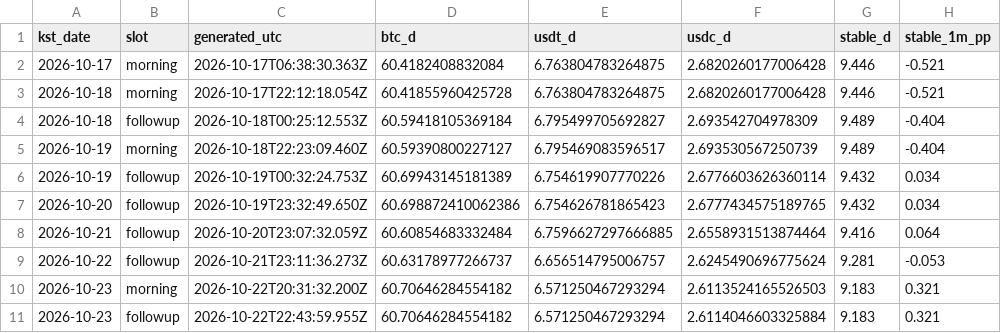
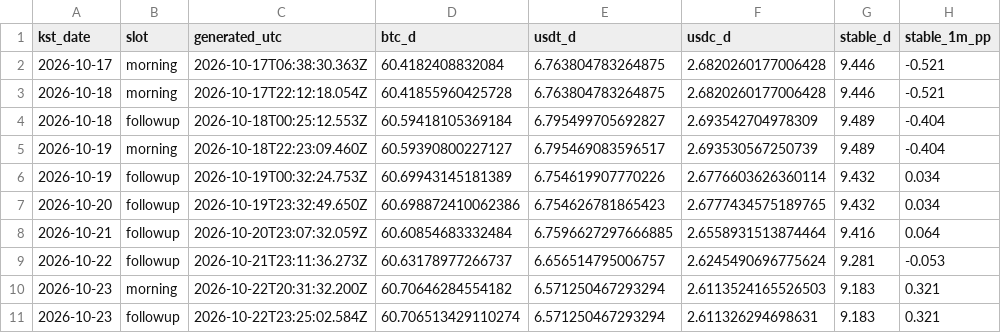
Before and after one commit to tlzkrh1029/daily-crypto-briefing, a CSV file: data/log.csv, drawn as a sheet; only a part is shown; the diff names each change by its address in the sheet, - before the commit and + after, or states it on an @@ line.

```diff
--- a/data/log.csv
+++ b/data/log.csv
-C11 (generated_utc): 2026-10-22T22:43:59.955Z
+C11 (generated_utc): 2026-10-22T23:25:02.584Z
-D11 (btc_d): 60.70646284554182
+D11 (btc_d): 60.706513429110274
-F11 (usdc_d): 2.6114046603325884
+F11 (usdc_d): 2.611326294698631
```
Also changed, not shown: 4 other files.
